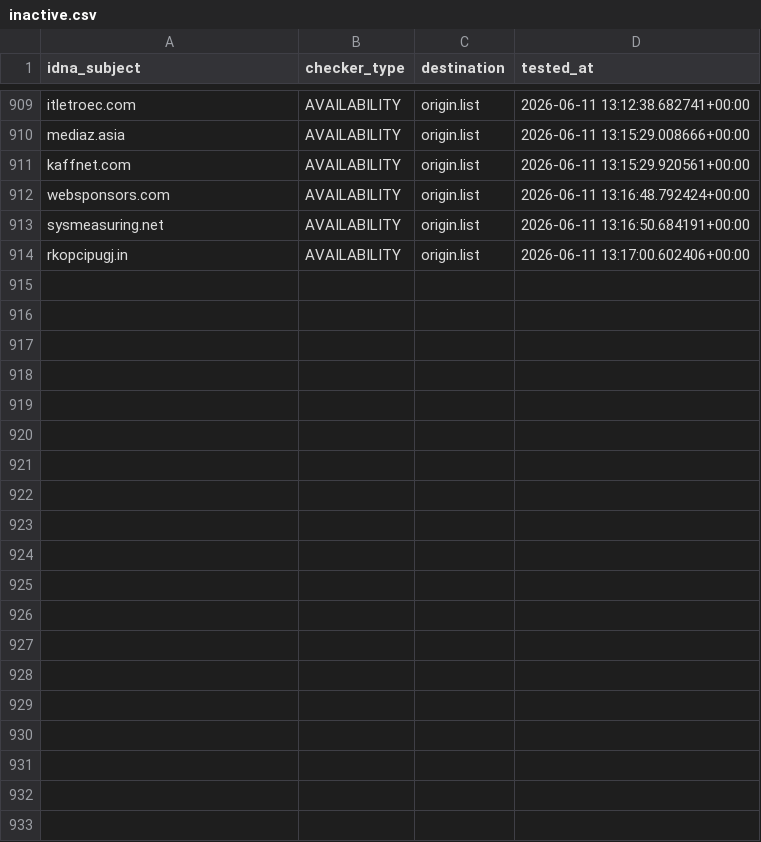
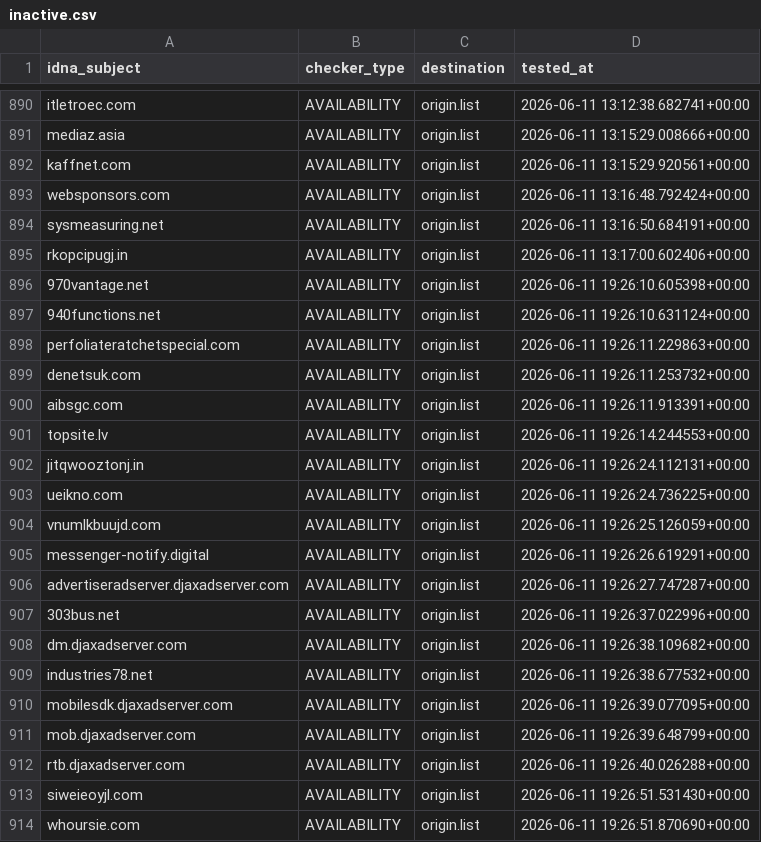
Before and after one commit to bigdargon/hostsVN-dead-hosts, a CSV file: .pyfunceble/inactive.csv, drawn as a sheet; only a part is shown, gaps mark what is left out; the diff covers the shown part only.

```diff
--- a/.pyfunceble/inactive.csv
+++ b/.pyfunceble/inactive.csv
@@ -914 +895,20 @@ sysmeasuring.net,AVAILABILITY,origin.list,2026-06-11 13:16:50.684191+00:00
 rkopcipugj.in,AVAILABILITY,origin.list,2026-06-11 13:17:00.602406+00:00
+970vantage.net,AVAILABILITY,origin.list,2026-06-11 19:26:10.605398+00:00
+940functions.net,AVAILABILITY,origin.list,2026-06-11 19:26:10.631124+00:00
+perfoliateratchetspecial.com,AVAILABILITY,origin.list,2026-06-11 19:26:11.229863+00:00
+denetsuk.com,AVAILABILITY,origin.list,2026-06-11 19:26:11.253732+00:00
+aibsgc.com,AVAILABILITY,origin.list,2026-06-11 19:26:11.913391+00:00
+topsite.lv,AVAILABILITY,origin.list,2026-06-11 19:26:14.244553+00:00
+jitqwooztonj.in,AVAILABILITY,origin.list,2026-06-11 19:26:24.112131+00:00
+ueikno.com,AVAILABILITY,origin.list,2026-06-11 19:26:24.736225+00:00
+vnumlkbuujd.com,AVAILABILITY,origin.list,2026-06-11 19:26:25.126059+00:00
+messenger-notify.digital,AVAILABILITY,origin.list,2026-06-11 19:26:26.619291+00:00
+advertiseradserver.djaxadserver.com,AVAILABILITY,origin.list,2026-06-11 19:26:27.747287+00:00
+303bus.net,AVAILABILITY,origin.list,2026-06-11 19:26:37.022996+00:00
+dm.djaxadserver.com,AVAILABILITY,origin.list,2026-06-11 19:26:38.109682+00:00
+industries78.net,AVAILABILITY,origin.list,2026-06-11 19:26:38.677532+00:00
+mobilesdk.djaxadserver.com,AVAILABILITY,origin.list,2026-06-11 19:26:39.077095+00:00
+mob.djaxadserver.com,AVAILABILITY,origin.list,2026-06-11 19:26:39.648799+00:00
+rtb.djaxadserver.com,AVAILABILITY,origin.list,2026-06-11 19:26:40.026288+00:00
+siweieoyjl.com,AVAILABILITY,origin.list,2026-06-11 19:26:51.531430+00:00
+whoursie.com,AVAILABILITY,origin.list,2026-06-11 19:26:51.870690+00:00
```
Also changed, not shown: 19 removed rows elsewhere in this file, 10 other files.
